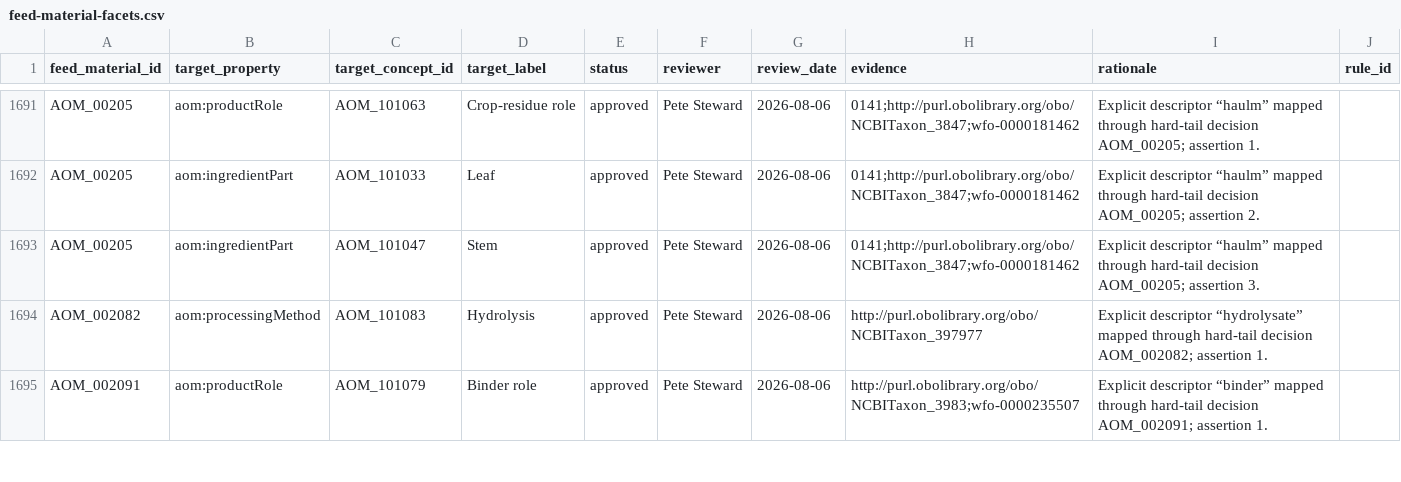
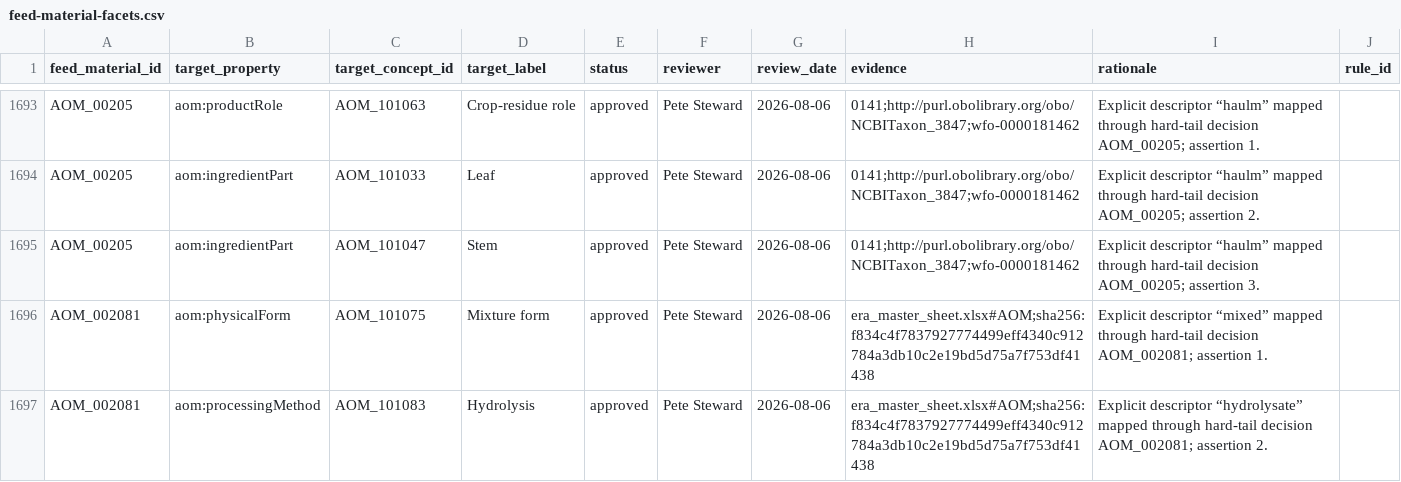
Before and after one commit to ERAgriculture/era-aom, a CSV file: dist/releases/2026.1-rc.1/feed-material-facets.csv, drawn as a sheet; only a part is shown, gaps mark what is left out; the shorter side is filled out with more unchanged rows; the diff covers the shown part only.

Commit message:
Review workbook-only model gaps

```diff
--- a/dist/releases/2026.1-rc.1/feed-material-facets.csv
+++ b/dist/releases/2026.1-rc.1/feed-material-facets.csv
@@ -1693 +1695,3 @@ AOM_00205,aom:ingredientPart,AOM_101033,Leaf,approved,Pete Steward,2026-08-06,01
 AOM_00205,aom:ingredientPart,AOM_101047,Stem,approved,Pete Steward,2026-08-06,0141;http://purl.obolibrary.org/obo/NCBITaxon_3847;wfo-0000181462,Explicit descriptor “haulm” mapped through hard-tail decision AOM_00205; assertion 3.,
+AOM_002081,aom:physicalForm,AOM_101075,Mixture form,approved,Pete Steward,2026-08-06,era_master_sheet.xlsx#AOM;sha256:f834c4f7837927774499eff4340c912784a3db10c2e19bd5d75a7f753df41438,Explicit descriptor “mixed” mapped through hard-tail decision AOM_002081; assertion 1.,
+AOM_002081,aom:processingMethod,AOM_101083,Hydrolysis,approved,Pete Steward,2026-08-06,era_master_sheet.xlsx#AOM;sha256:f834c4f7837927774499eff4340c912784a3db10c2e19bd5d75a7f753df41438,Explicit descriptor “hydrolysate” mapped through hard-tail decision AOM_002081; assertion 2.,
```
Also changed, not shown: 4 added rows elsewhere in this file, data/livestock-staging/approved_definition_enrichments.csv, data/livestock-staging/approved_hard_tail_feed_material_facets.csv, 34 other files.
